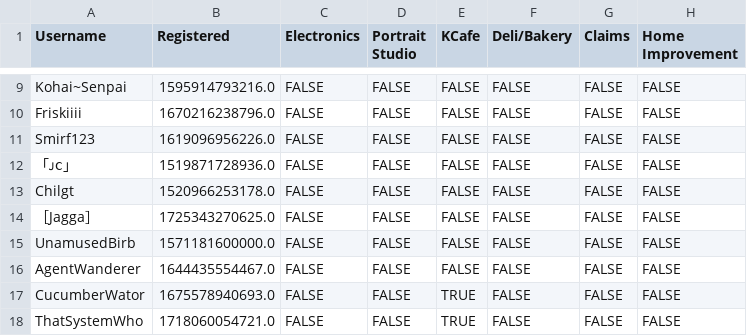
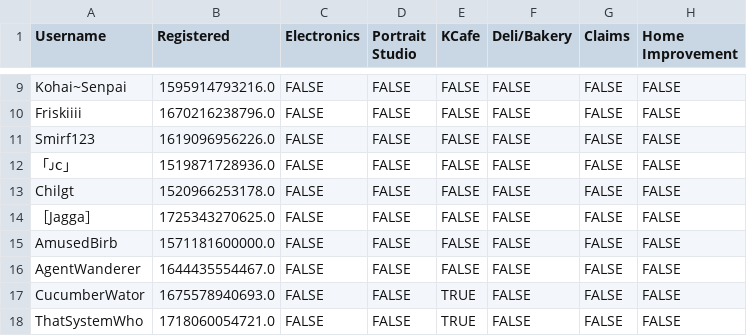
Before and after one commit to VRC-Kmart/aisle-6, a CSV file: clockboy/associates.csv, drawn as a sheet; only a part is shown, gaps mark what is left out; the diff names each change by its address in the sheet, - before the commit and + after, or states it on an @@ line.

Commit message:
update AmusedBirb

```diff
--- a/clockboy/associates.csv
+++ b/clockboy/associates.csv
-A15 (Username): UnamusedBirb
+A15 (Username): AmusedBirb
```
Also changed, not shown: 2 other files.
